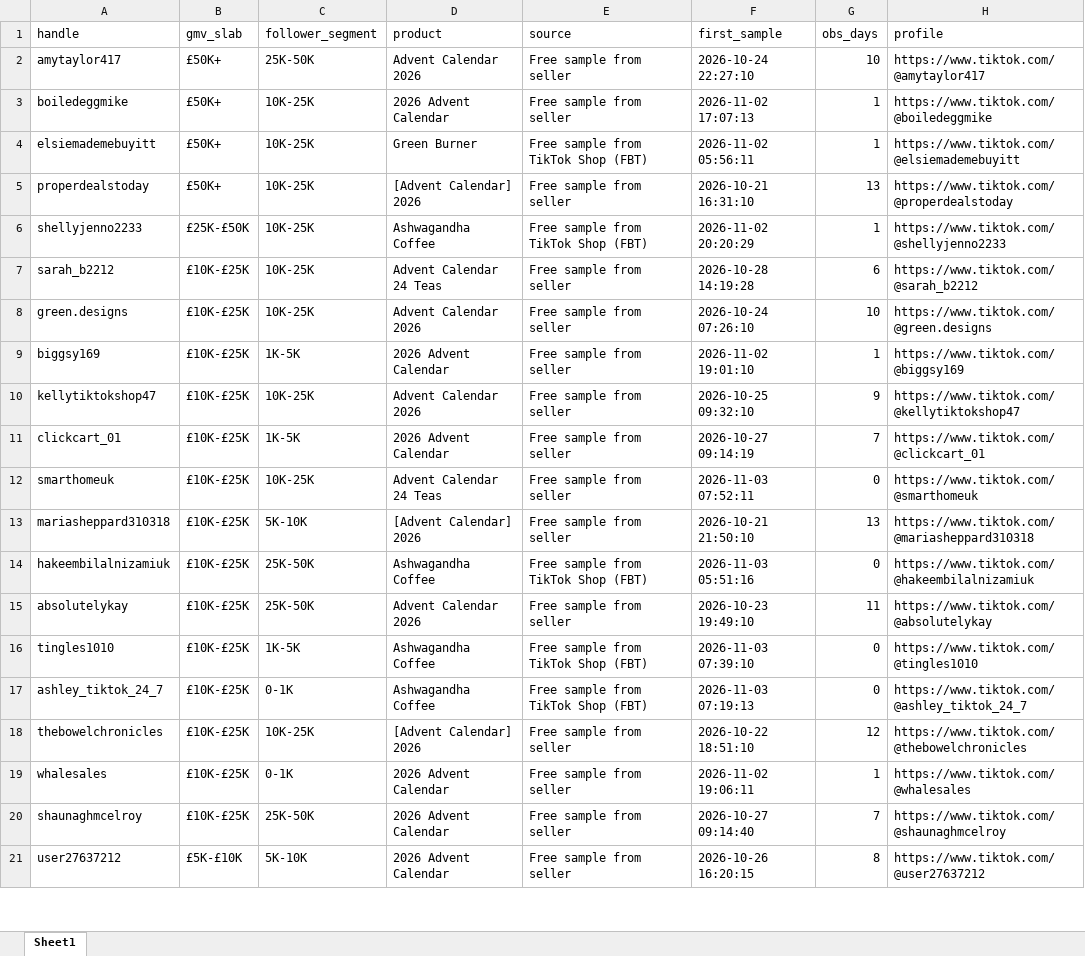
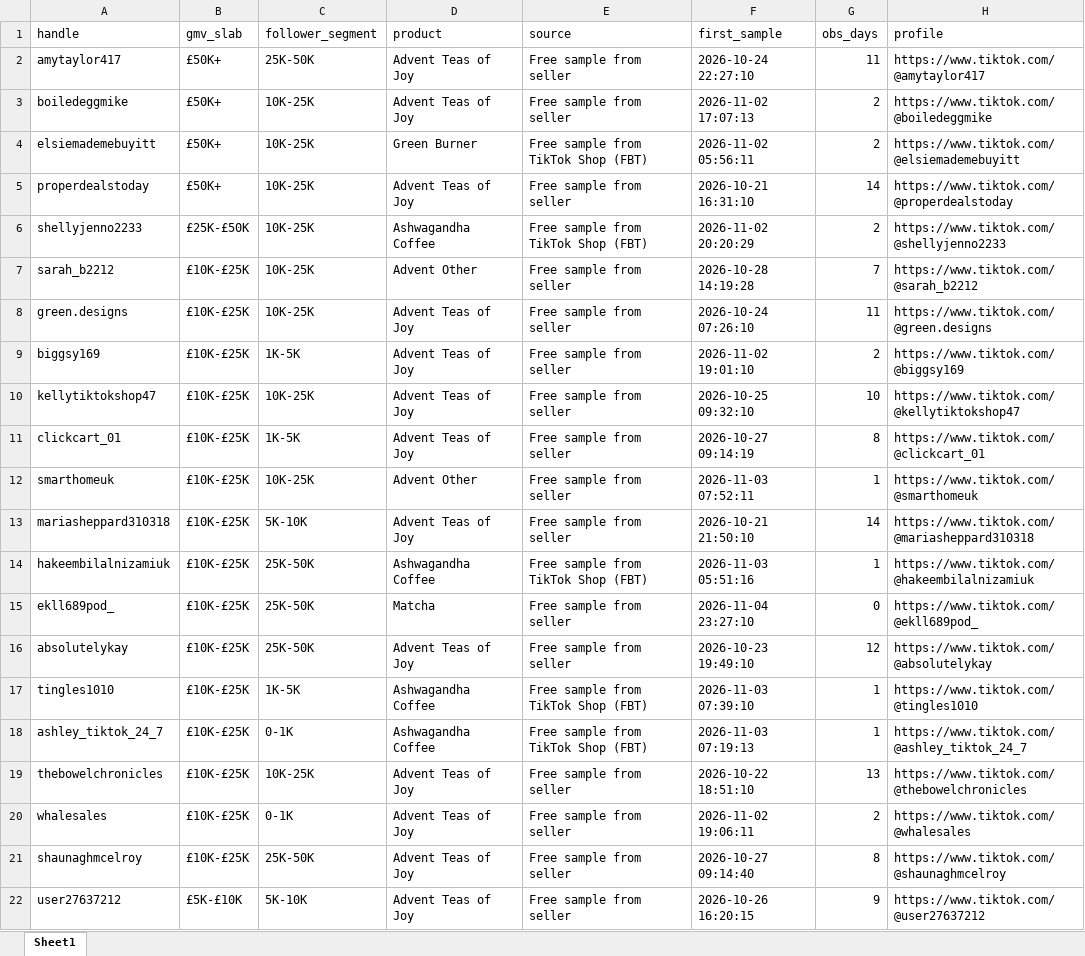
Before and after one commit to aviralgarg-commits/vahdam-sampling-dashboard, an Excel workbook: chase_list.xlsx, sheet Sheet1, drawn as a sheet; only a part is shown; values as stored, in another font and other column widths than the file's, no cell formats; addresses are those after the commit; the diff covers the shown part only; the diff names each change by its address in the sheet, - before the commit and + after, or states it on an @@ line.

```diff
--- a/chase_list.xlsx (sheet Sheet1)
+++ b/chase_list.xlsx (sheet Sheet1)
-D2 (product): Advent Calendar 2026
+D2 (product): Advent Teas of Joy
-G2 (obs_days): 10
+G2 (obs_days): 11
-D3 (product): 2026 Advent Calendar
+D3 (product): Advent Teas of Joy
-G3:G4 (obs_days): 1
+G3:G4 (obs_days): 2
-D5 (product): [Advent Calendar] 2026
+D5 (product): Advent Teas of Joy
-G5 (obs_days): 13
+G5 (obs_days): 14
-G6 (obs_days): 1
+G6 (obs_days): 2
-D7 (product): Advent Calendar 24 Teas
+D7 (product): Advent Other
-G7 (obs_days): 6
+G7 (obs_days): 7
-D8 (product): Advent Calendar 2026
+D8 (product): Advent Teas of Joy
-G8 (obs_days): 10
+G8 (obs_days): 11
-D9 (product): 2026 Advent Calendar
+D9 (product): Advent Teas of Joy
-G9 (obs_days): 1
+G9 (obs_days): 2
-D10 (product): Advent Calendar 2026
+D10 (product): Advent Teas of Joy
-G10 (obs_days): 9
+G10 (obs_days): 10
-D11 (product): 2026 Advent Calendar
+D11 (product): Advent Teas of Joy
-G11 (obs_days): 7
+G11 (obs_days): 8
-D12 (product): Advent Calendar 24 Teas
+D12 (product): Advent Other
-G12 (obs_days): 0
+G12 (obs_days): 1
-D13 (product): [Advent Calendar] 2026
+D13 (product): Advent Teas of Joy
-G13 (obs_days): 13
+G13 (obs_days): 14
-G14 (obs_days): 0
+G14 (obs_days): 1
+row 15: ekll689pod_ | £10K-£25K | 25K-50K | Matcha | Free sample from seller | 2026-11-04 23:27:10 | 0 | https://www.tiktok.com/@ekll689pod_
-D16 (product): Advent Calendar 2026
+D16 (product): Advent Teas of Joy
-G16 (obs_days): 11
+G16 (obs_days): 12
-G17:G18 (obs_days): 0
+G17:G18 (obs_days): 1
-D19 (product): [Advent Calendar] 2026
+D19 (product): Advent Teas of Joy
-G19 (obs_days): 12
+G19 (obs_days): 13
-D20:D22 (product): 2026 Advent Calendar
+D20:D22 (product): Advent Teas of Joy
-G20 (obs_days): 1
+G20 (obs_days): 2
-G21 (obs_days): 7
+G21 (obs_days): 8
-G22 (obs_days): 8
+G22 (obs_days): 9
```
Also changed, not shown: 85 added rows, 76 removed rows and 681 edited cells elsewhere in this sheet, cell formats, creator_monthly_video_gmv.xlsx, overdue_nonposters.xlsx, 21 other files.
